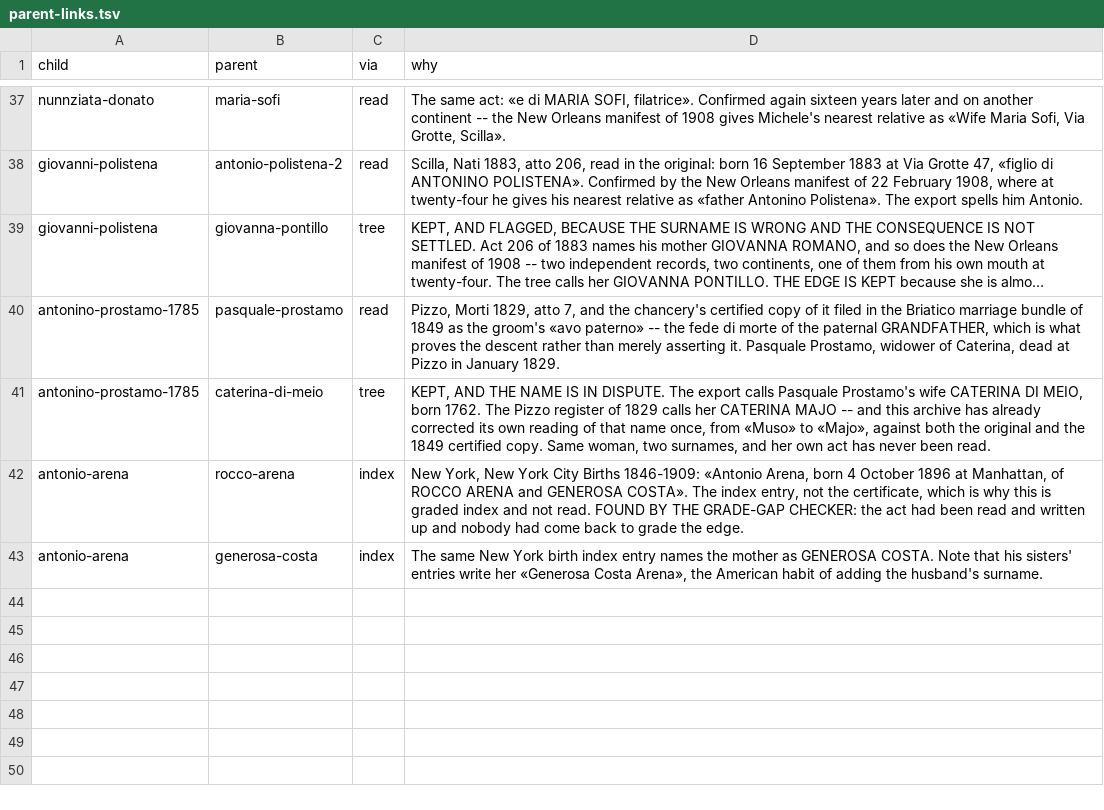
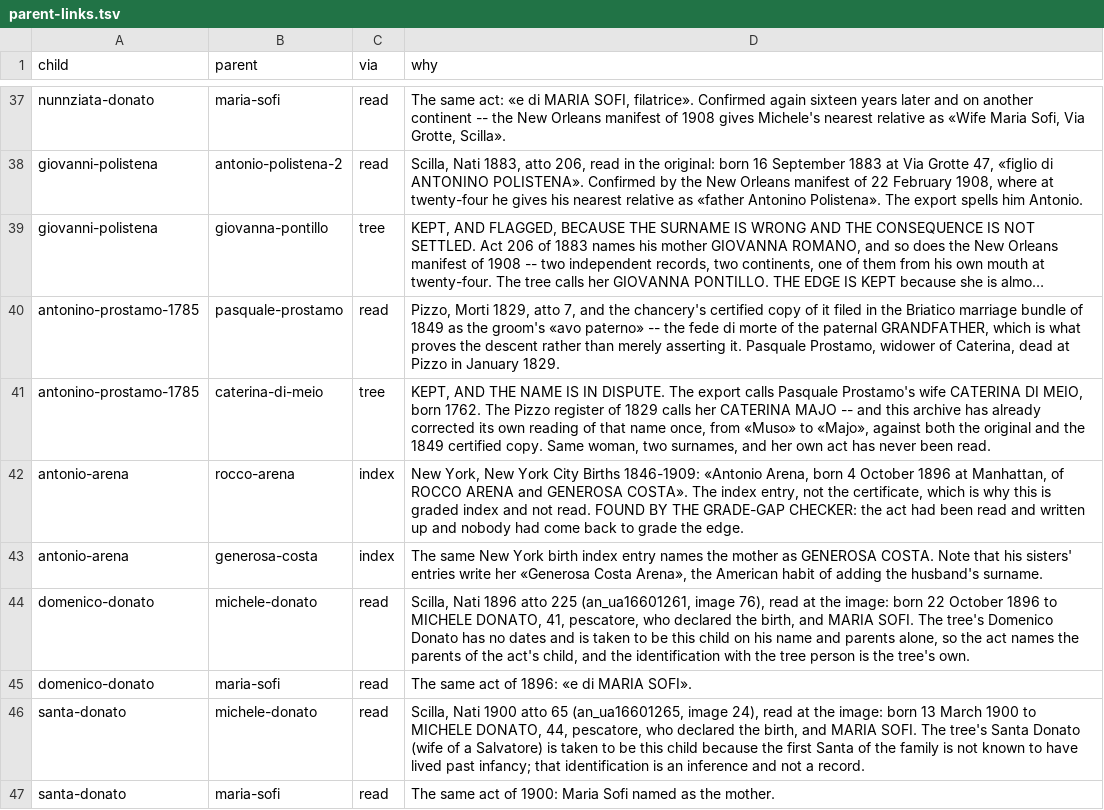
Before and after one commit to daviddef/TheMazza, a TSV file: data/parent-links.tsv, drawn as a sheet; only a part is shown, gaps mark what is left out; long unchanged cells end in ….

```diff
--- a/data/parent-links.tsv
+++ b/data/parent-links.tsv
@@ -43 +43,5 @@ antonio-arena	rocco-arena	index	New York, New York City Births 1846-1909: «Anto
 antonio-arena	generosa-costa	index	The same New York birth index entry names the mother as GENEROSA COSTA. Note that his sisters' entries write her «Generosa Costa Arena», the American habit of adding the husband's surname.
+domenico-donato	michele-donato	read	Scilla, Nati 1896 atto 225 (an_ua16601261, image 76), read at the image: born 22 October 1896 to MICHELE DONATO, 41, pescatore, who declared the birth, and MARIA SOFI. The tree's Domenico Donato has no dates and is taken to be this child on his name and parents alone, so the act names the parents of the act's child, and the identification with the tree person is the tree's own.
+domenico-donato	maria-sofi	read	The same act of 1896: «e di MARIA SOFI».
+santa-donato	michele-donato	read	Scilla, Nati 1900 atto 65 (an_ua16601265, image 24), read at the image: born 13 March 1900 to MICHELE DONATO, 44, pescatore, who declared the birth, and MARIA SOFI. The tree's Santa Donato (wife of a Salvatore) is taken to be this child because the first Santa of the family is not known to have lived past infancy; that identification is an inference and not a record.
+santa-donato	maria-sofi	read	The same act of 1900: Maria Sofi named as the mother.
```
Also changed, not shown: 27 other files.
